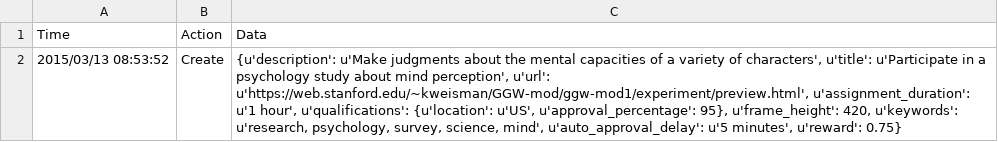
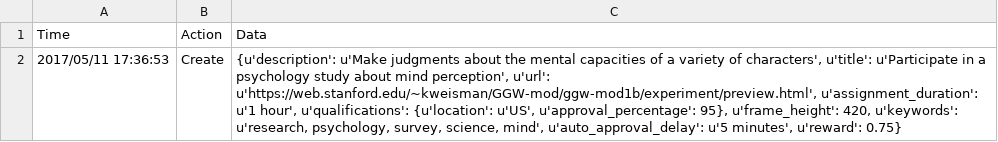
Before and after one commit to kgweisman/ggw-mod1, a CSV file: turk/pilot-A/history.csv, drawn as a sheet.

```diff
--- a/turk/pilot-A/history.csv
+++ b/turk/pilot-A/history.csv
@@ -1,2 +1,2 @@
 Time,Action,Data
-2015/03/13 08:53:52,Create,"{u'description': u'Make judgments about the mental capacities of a variety of characters', u'title': u'Participate in a psychology study about mind perception', u'url': u'https://web.stanford.edu/~kweisman/GGW-mod/ggw-mod1/experiment/preview.html', u'assignment_duration': u'1 hour', u'qualifications': {u'location': u'US', u'approval_percentage': 95}, u'frame_height': 420, u'keywords': u'research, psychology, survey, science, mind', u'auto_approval_delay': u'5 minutes', u'reward': 0.75}"
+2017/05/11 17:36:53,Create,"{u'description': u'Make judgments about the mental capacities of a variety of characters', u'title': u'Participate in a psychology study about mind perception', u'url': u'https://web.stanford.edu/~kweisman/GGW-mod/ggw-mod1b/experiment/preview.html', u'assignment_duration': u'1 hour', u'qualifications': {u'location': u'US', u'approval_percentage': 95}, u'frame_height': 420, u'keywords': u'research, psychology, survey, science, mind', u'auto_approval_delay': u'5 minutes', u'reward': 0.75}"
```
Also changed, not shown: 31 other files.
